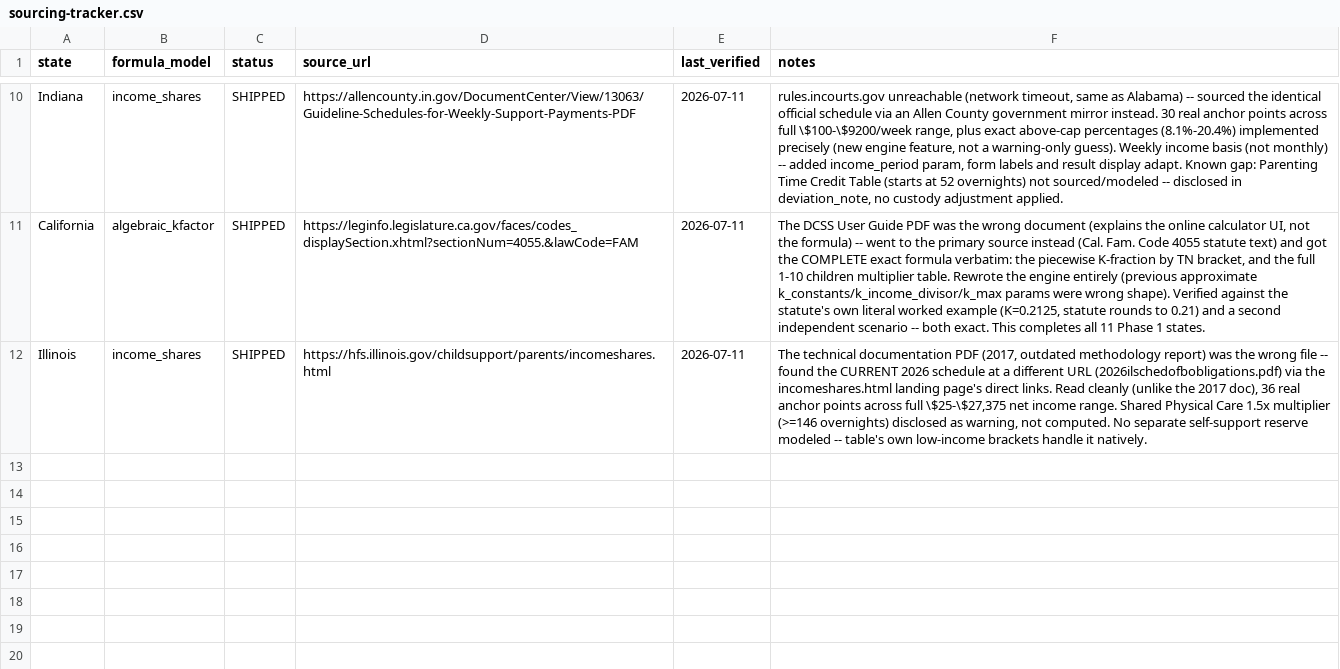
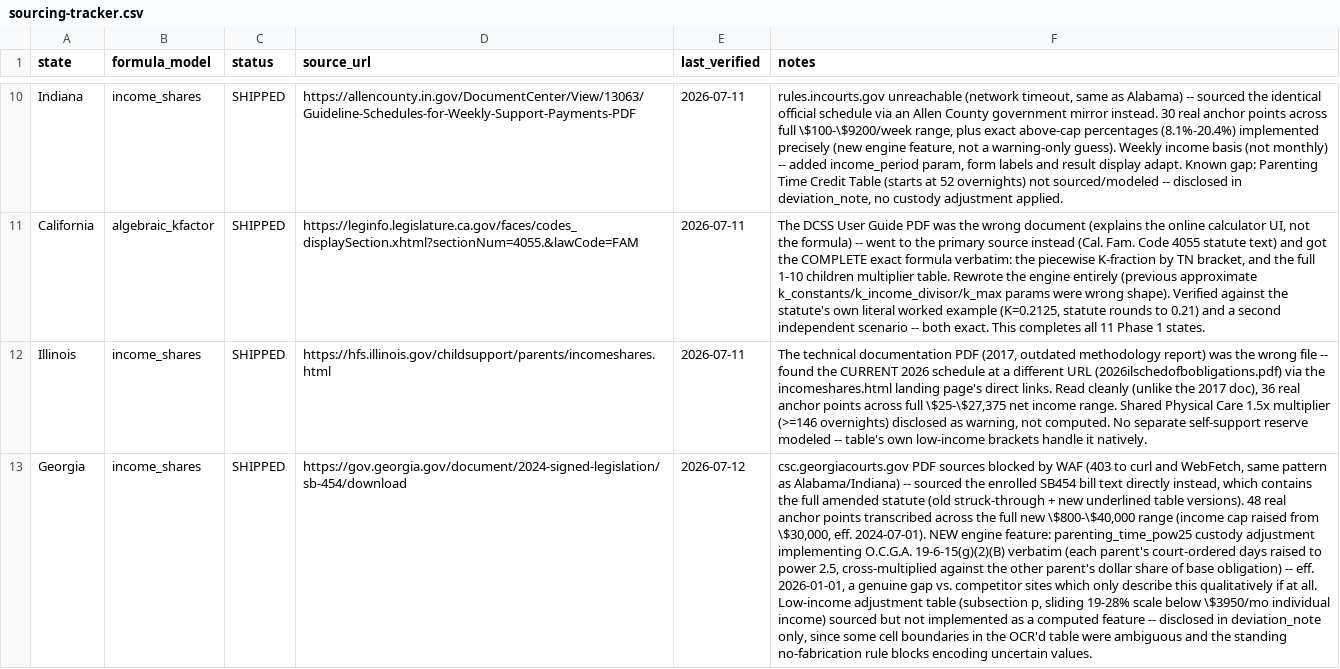
Before and after one commit to sadiyaqeen92639572-cloud/child-support-calculator-usa, a CSV file: research/sourcing-tracker.csv, drawn as a sheet; only a part is shown, gaps mark what is left out; the diff names each change by its address in the sheet, - before the commit and + after, or states it on an @@ line.

```diff
--- a/research/sourcing-tracker.csv
+++ b/research/sourcing-tracker.csv
+row 13: Georgia | income_shares | SHIPPED | https://gov.georgia.gov/document/2024-signed-legislation/sb-454/download | 2026-07-12 | csc.georgiacourts.gov PDF sources blocked by WAF (403 to curl and WebFetch, same pattern as Alabama/Indiana) -- sourced the enrolled SB454 bill text directly instead, which contains the full amended statute (old struck-through + new underlined table versions). 48 real anchor points transcribed across the full new \$800-\$40,000 range (income cap raised from \$30,000, eff. 2024-07-01). NEW engine feature: parenting_time_pow25 custody adjustment implementing O.C.G.A. 19-6-15(g)(2)(B) verbatim (each parent's court-ordered days raised to power 2.5, cross-multiplied against the other parent's dollar share of base obligation) -- eff. 2026-01-01, a genuine gap vs. competitor sites which only describe this qualitatively if at all. Low-income adjustment table (subsection p, sliding 19-28% scale below \$3950/mo individual income) sourced but not implemented as a computed feature -- disclosed in deviation_note only, since some cell boundaries in the OCR'd table were ambiguous and the standing no-fabrication rule blocks encoding uncertain values.
```
Also changed, not shown: research/verification-log.csv, 8 other files.
